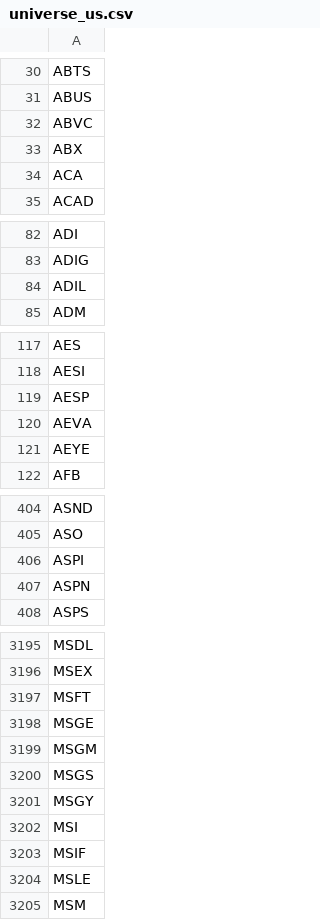
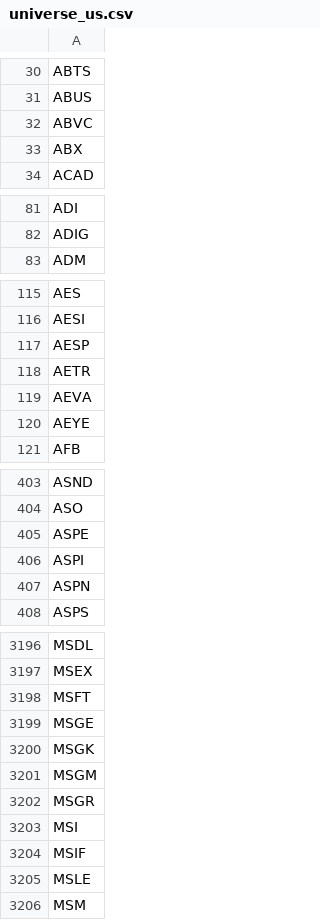
Before and after one commit to som-soni/trading, a CSV file: data/universe_us.csv, drawn as a sheet; only a part is shown, gaps mark what is left out; the diff covers the shown part only.

```diff
--- a/data/universe_us.csv
+++ b/data/universe_us.csv
@@ -33,3 +33,2 @@ ABVC
 ABX
-ACA
 ACAD
@@ -83,3 +82,2 @@ ADI
 ADIG
-ADIL
 ADM
@@ -119,2 +117,3 @@ AESI
 AESP
+AETR
 AEVA
@@ -405,2 +404,3 @@ ASND
 ASO
+ASPE
 ASPI
@@ -3198,5 +3199,5 @@ MSFT
 MSGE
+MSGK
 MSGM
-MSGS
-MSGY
+MSGR
 MSI
```
Also changed, not shown: 7 added rows and 10 removed rows elsewhere in this file, data/earnings_cache_india.csv, data/earnings_cache_us.csv, 14 other files.
